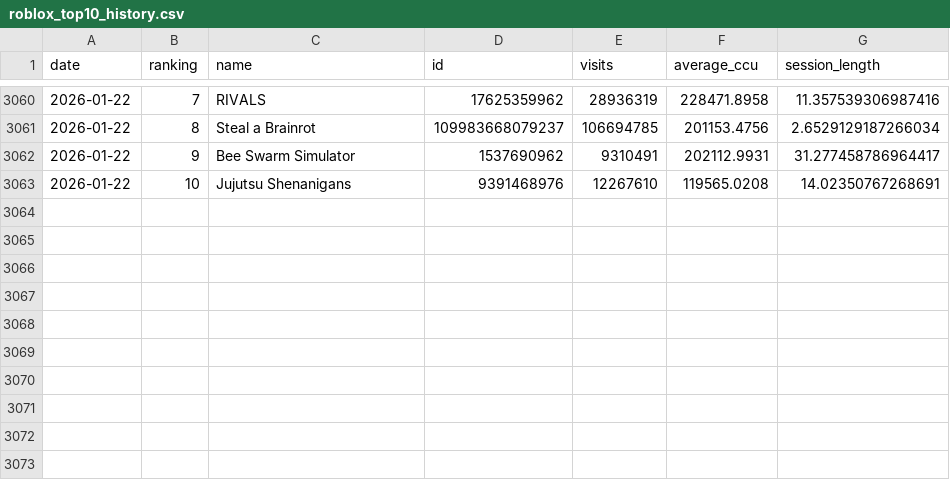
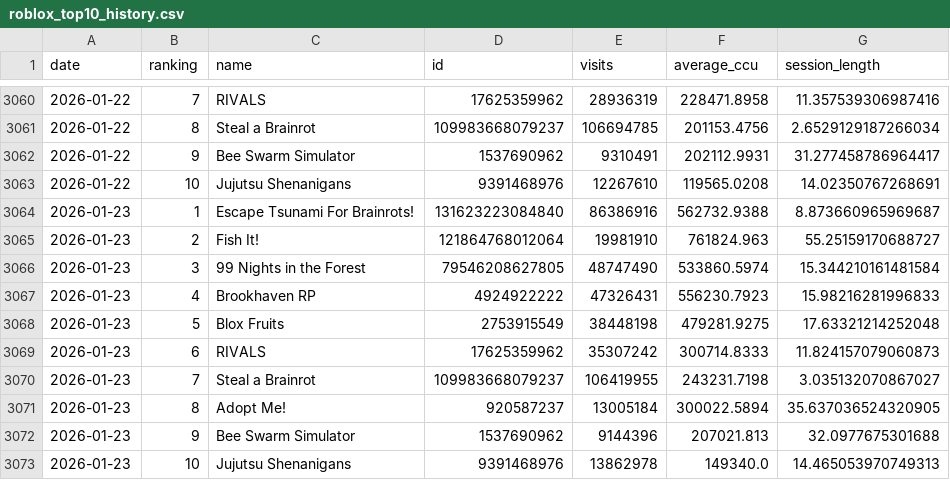
Before and after one commit to shiyu20000/Roblox-Game-Scraping, a CSV file: roblox_top10_history.csv, drawn as a sheet; only a part is shown, gaps mark what is left out.

```diff
--- a/roblox_top10_history.csv
+++ b/roblox_top10_history.csv
@@ -3063 +3063,11 @@ date,ranking,name,id,visits,average_ccu,session_length
 2026-01-22,10,Jujutsu Shenanigans,9391468976,12267610,119565.0208,14.02350767268691
+2026-01-23,1,Escape Tsunami For Brainrots!,131623223084840,86386916,562732.9388,8.873660965969687
+2026-01-23,2,Fish It!,121864768012064,19981910,761824.963,55.25159170688727
+2026-01-23,3,99 Nights in the Forest,79546208627805,48747490,533860.5974,15.344210161481584
+2026-01-23,4,Brookhaven RP,4924922222,47326431,556230.7923,15.98216281996833
+2026-01-23,5,Blox Fruits,2753915549,38448198,479281.9275,17.63321214252048
+2026-01-23,6,RIVALS,17625359962,35307242,300714.8333,11.824157079060873
+2026-01-23,7,Steal a Brainrot,109983668079237,106419955,243231.7198,3.035132070867027
+2026-01-23,8,Adopt Me!,920587237,13005184,300022.5894,35.637036524320905
+2026-01-23,9,Bee Swarm Simulator,1537690962,9144396,207021.813,32.0977675301688
+2026-01-23,10,Jujutsu Shenanigans,9391468976,13862978,149340.0,14.465053970749313
```
